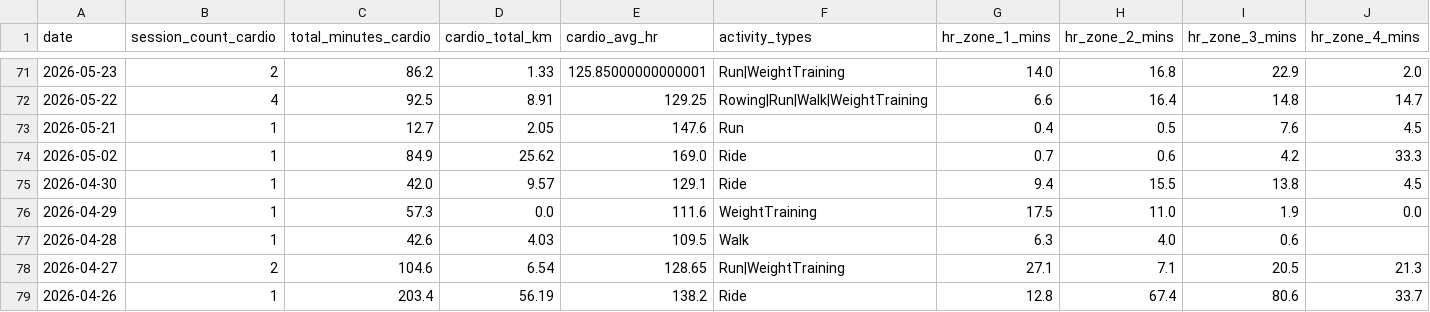
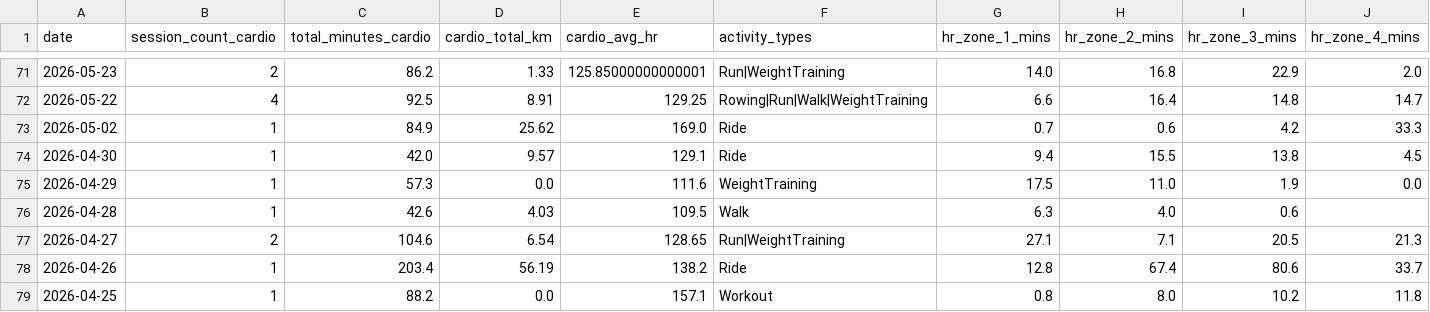
Before and after one commit to mandrew723/training-data, a CSV file: summary.csv, drawn as a sheet; only a part is shown, gaps mark what is left out; the shorter side is filled out with more unchanged rows; rows hold the shown columns only; the diff names each change by its address in the sheet, - before the commit and + after, or states it on an @@ line.

```diff
--- a/summary.csv
+++ b/summary.csv
-row 73: 2026-05-21 | 1 | 12.7 | 2.05 | 147.6 | Run | 0.4 | 0.5 | 7.6 | 4.5
```
